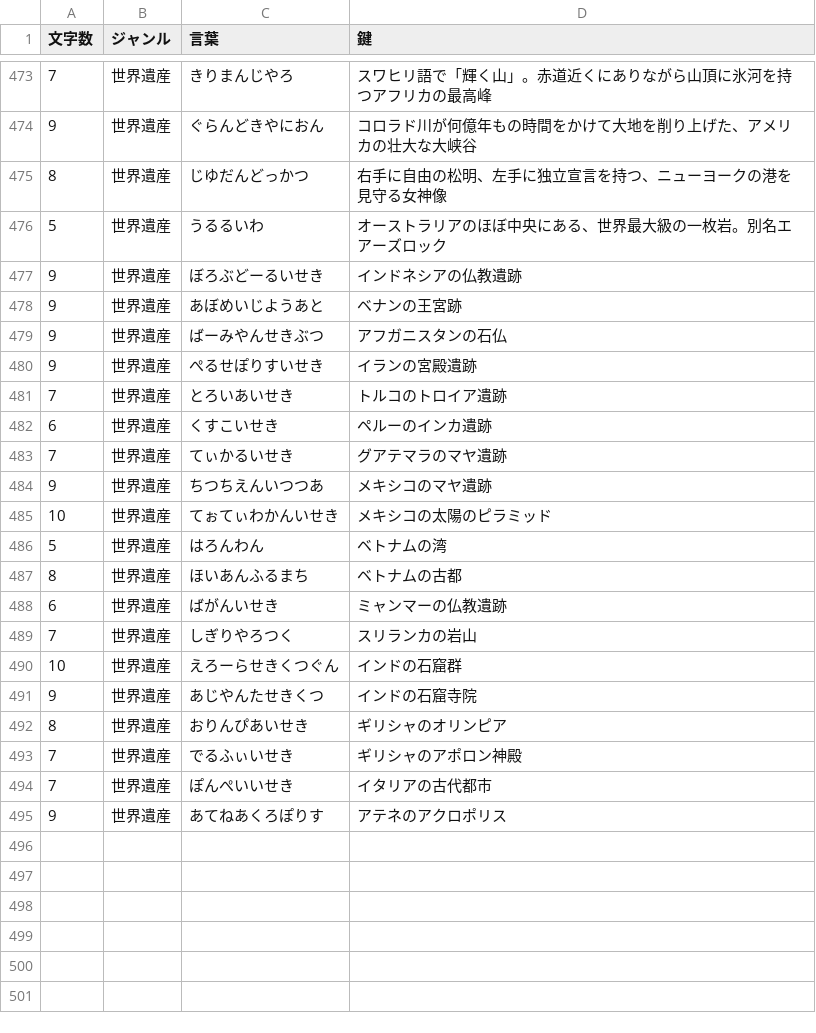
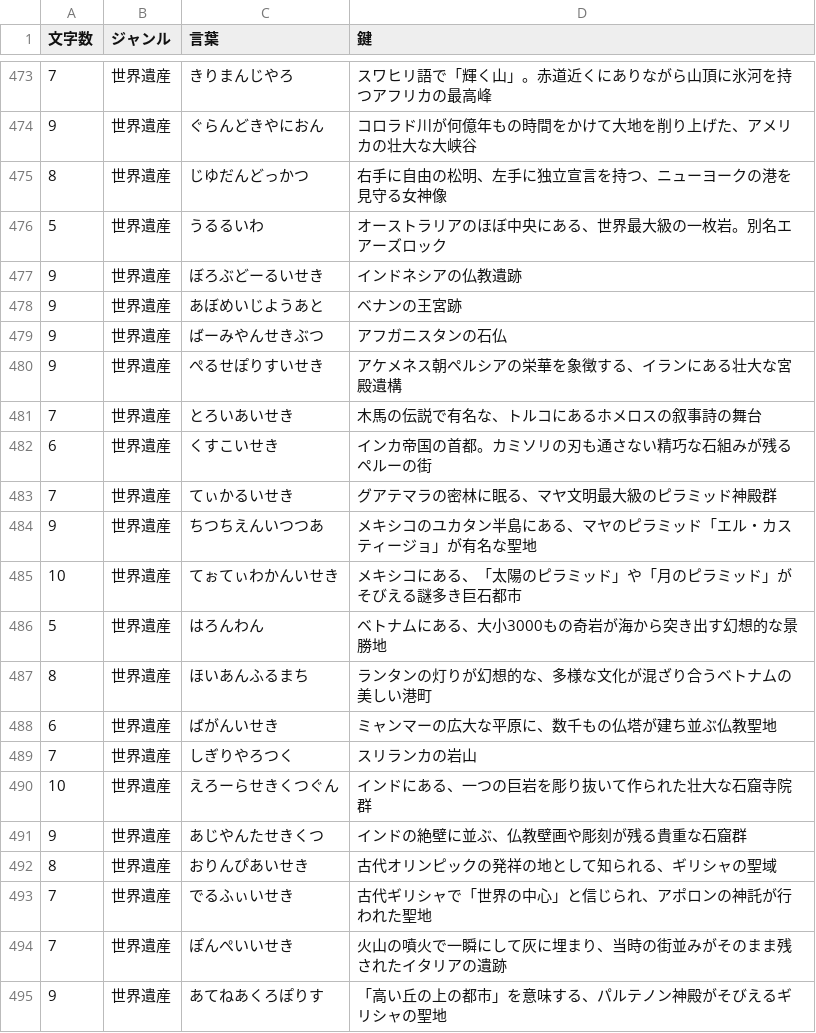
Before and after one commit to mkt918/051_crossword, a CSV file: public/questions.csv, drawn as a sheet; only a part is shown, gaps mark what is left out.

Commit message:
Final quality pass on crossword clues: enhanced niche categories

```diff
--- a/public/questions.csv
+++ b/public/questions.csv
@@ -479,17 +479,17 @@
 9,世界遺産,ばーみやんせきぶつ,アフガニスタンの石仏
-9,世界遺産,ぺるせぽりすいせき,イランの宮殿遺跡
-7,世界遺産,とろいあいせき,トルコのトロイア遺跡
-6,世界遺産,くすこいせき,ペルーのインカ遺跡
-7,世界遺産,てぃかるいせき,グアテマラのマヤ遺跡
-9,世界遺産,ちつちえんいつつあ,メキシコのマヤ遺跡
-10,世界遺産,てぉてぃわかんいせき,メキシコの太陽のピラミッド
-5,世界遺産,はろんわん,ベトナムの湾
-8,世界遺産,ほいあんふるまち,ベトナムの古都
-6,世界遺産,ばがんいせき,ミャンマーの仏教遺跡
+9,世界遺産,ぺるせぽりすいせき,アケメネス朝ペルシアの栄華を象徴する、イランにある壮大な宮殿遺構
+7,世界遺産,とろいあいせき,木馬の伝説で有名な、トルコにあるホメロスの叙事詩の舞台
+6,世界遺産,くすこいせき,インカ帝国の首都。カミソリの刃も通さない精巧な石組みが残るペルーの街
+7,世界遺産,てぃかるいせき,グアテマラの密林に眠る、マヤ文明最大級のピラミッド神殿群
+9,世界遺産,ちつちえんいつつあ,メキシコのユカタン半島にある、マヤのピラミッド「エル・カスティージョ」が有名な聖地
+10,世界遺産,てぉてぃわかんいせき,メキシコにある、「太陽のピラミッド」や「月のピラミッド」がそびえる謎多き巨石都市
+5,世界遺産,はろんわん,ベトナムにある、大小3000もの奇岩が海から突き出す幻想的な景勝地
+8,世界遺産,ほいあんふるまち,ランタンの灯りが幻想的な、多様な文化が混ざり合うベトナムの美しい港町
+6,世界遺産,ばがんいせき,ミャンマーの広大な平原に、数千もの仏塔が建ち並ぶ仏教聖地
 7,世界遺産,しぎりやろつく,スリランカの岩山
-10,世界遺産,えろーらせきくつぐん,インドの石窟群
-9,世界遺産,あじやんたせきくつ,インドの石窟寺院
-8,世界遺産,おりんぴあいせき,ギリシャのオリンピア
-7,世界遺産,でるふぃいせき,ギリシャのアポロン神殿
-7,世界遺産,ぽんぺいいせき,イタリアの古代都市
-9,世界遺産,あてねあくろぽりす,アテネのアクロポリス
+10,世界遺産,えろーらせきくつぐん,インドにある、一つの巨岩を彫り抜いて作られた壮大な石窟寺院群
+9,世界遺産,あじやんたせきくつ,インドの絶壁に並ぶ、仏教壁画や彫刻が残る貴重な石窟群
+8,世界遺産,おりんぴあいせき,古代オリンピックの発祥の地として知られる、ギリシャの聖域
+7,世界遺産,でるふぃいせき,古代ギリシャで「世界の中心」と信じられ、アポロンの神託が行われた聖地
+7,世界遺産,ぽんぺいいせき,火山の噴火で一瞬にして灰に埋まり、当時の街並みがそのまま残されたイタリアの遺跡
+9,世界遺産,あてねあくろぽりす,「高い丘の上の都市」を意味する、パルテノン神殿がそびえるギリシャの聖地
```
